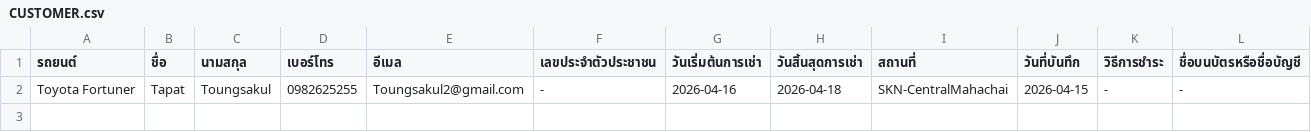
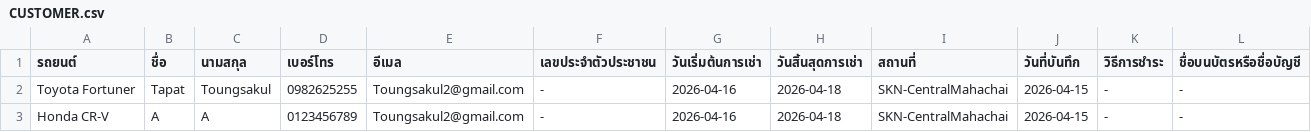
Before and after one commit to Txpxt-xuto/Project-idea, a CSV file: NEW-Website/CUSTOMER.csv, drawn as a sheet; only a part is shown; rows hold the shown columns only; the diff names each change by its address in the sheet, - before the commit and + after, or states it on an @@ line.

Commit message:
Update CUSTOMER.csv

```diff
--- a/NEW-Website/CUSTOMER.csv
+++ b/NEW-Website/CUSTOMER.csv
+row 3: Honda CR-V | A | A | 0123456789 | Toungsakul2@gmail.com | - | 2026-04-16 | 2026-04-18 | SKN-CentralMahachai | 2026-04-15 | - | -
```
